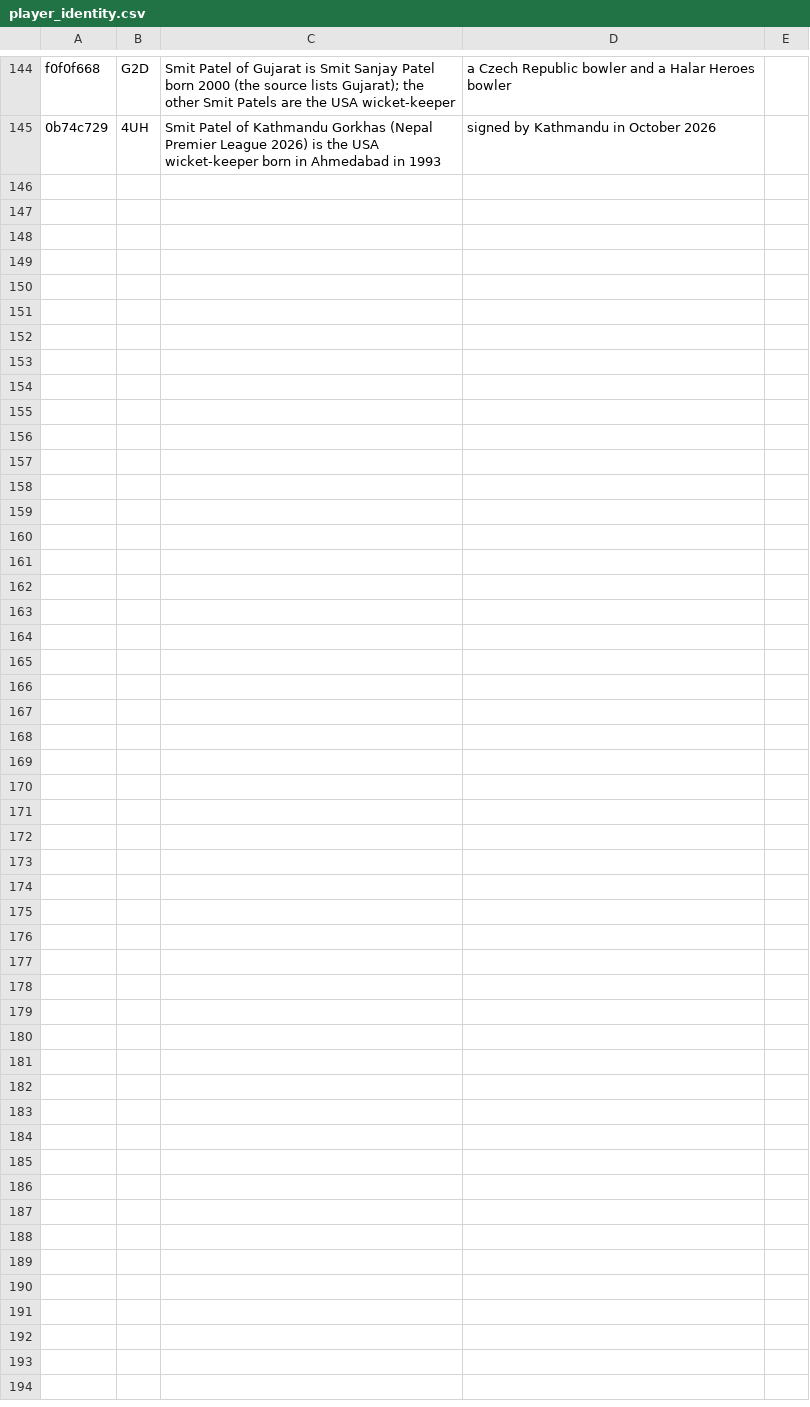
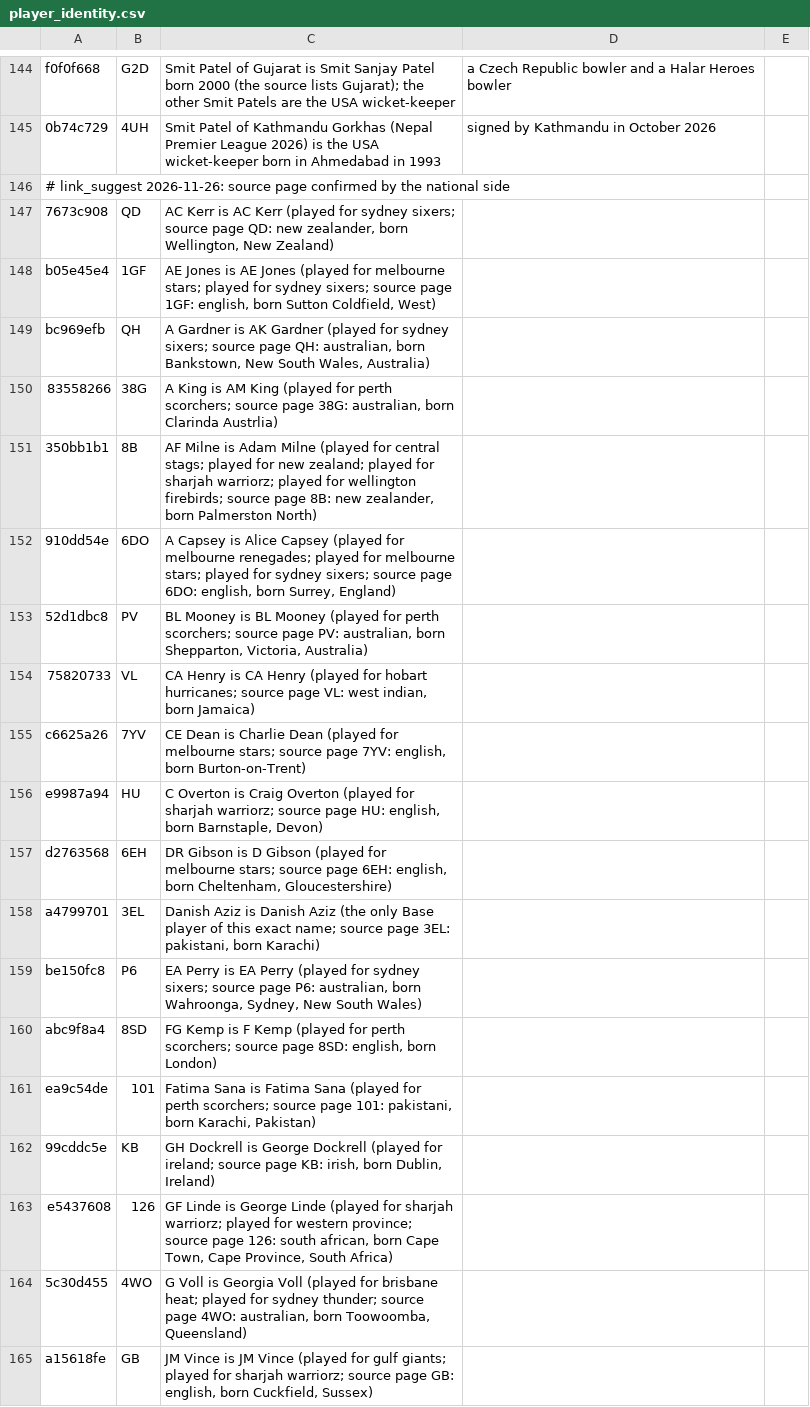
Before and after one commit to dheerajgoel17/cricket-data, a CSV file: data/mappings/player_identity.csv, drawn as a sheet; only a part is shown, gaps mark what is left out; the diff covers the shown part only; the diff names each change by its address in the sheet, - before the commit and + after, or states it on an @@ line.

```diff
--- a/data/mappings/player_identity.csv
+++ b/data/mappings/player_identity.csv
+row 146: # link_suggest 2026-11-26: source page confirmed by the national side
+row 147: 7673c908 | QD | AC Kerr is AC Kerr (played for sydney sixers; source page QD: new zealander, born Wellington, New Zealand)
+row 148: b05e45e4 | 1GF | AE Jones is AE Jones (played for melbourne stars; played for sydney sixers; source page 1GF: english, born Sutton Coldfield, West)
+row 149: bc969efb | QH | A Gardner is AK Gardner (played for sydney sixers; source page QH: australian, born Bankstown, New South Wales, Australia)
+row 150: 83558266 | 38G | A King is AM King (played for perth scorchers; source page 38G: australian, born Clarinda Austrlia)
+row 151: 350bb1b1 | 8B | AF Milne is Adam Milne (played for central stags; played for new zealand; played for sharjah warriorz; played for wellington firebirds; source page 8B: new zealander, born Palmerston North)
+row 152: 910dd54e | 6DO | A Capsey is Alice Capsey (played for melbourne renegades; played for melbourne stars; played for sydney sixers; source page 6DO: english, born Surrey, England)
+row 153: 52d1dbc8 | PV | BL Mooney is BL Mooney (played for perth scorchers; source page PV: australian, born Shepparton, Victoria, Australia)
+row 154: 75820733 | VL | CA Henry is CA Henry (played for hobart hurricanes; source page VL: west indian, born Jamaica)
+row 155: c6625a26 | 7YV | CE Dean is Charlie Dean (played for melbourne stars; source page 7YV: english, born Burton-on-Trent)
+row 156: e9987a94 | HU | C Overton is Craig Overton (played for sharjah warriorz; source page HU: english, born Barnstaple, Devon)
+row 157: d2763568 | 6EH | DR Gibson is D Gibson (played for melbourne stars; source page 6EH: english, born Cheltenham, Gloucestershire)
+row 158: a4799701 | 3EL | Danish Aziz is Danish Aziz (the only Base player of this exact name; source page 3EL: pakistani, born Karachi)
+row 159: be150fc8 | P6 | EA Perry is EA Perry (played for sydney sixers; source page P6: australian, born Wahroonga, Sydney, New South Wales)
+row 160: abc9f8a4 | 8SD | FG Kemp is F Kemp (played for perth scorchers; source page 8SD: english, born London)
+row 161: ea9c54de | 101 | Fatima Sana is Fatima Sana (played for perth scorchers; source page 101: pakistani, born Karachi, Pakistan)
+row 162: 99cddc5e | KB | GH Dockrell is George Dockrell (played for ireland; source page KB: irish, born Dublin, Ireland)
+row 163: e5437608 | 126 | GF Linde is George Linde (played for sharjah warriorz; played for western province; source page 126: south african, born Cape Town, Cape Province, South Africa)
+row 164: 5c30d455 | 4WO | G Voll is Georgia Voll (played for brisbane heat; played for sydney thunder; source page 4WO: australian, born Toowoomba, Queensland)
+row 165: a15618fe | GB | JM Vince is JM Vince (played for gulf giants; played for sharjah warriorz; source page GB: english, born Cuckfield, Sussex)
```
Also changed, not shown: 18 added rows elsewhere in this file, value_bets/mappings/players.csv, 5 other files.
